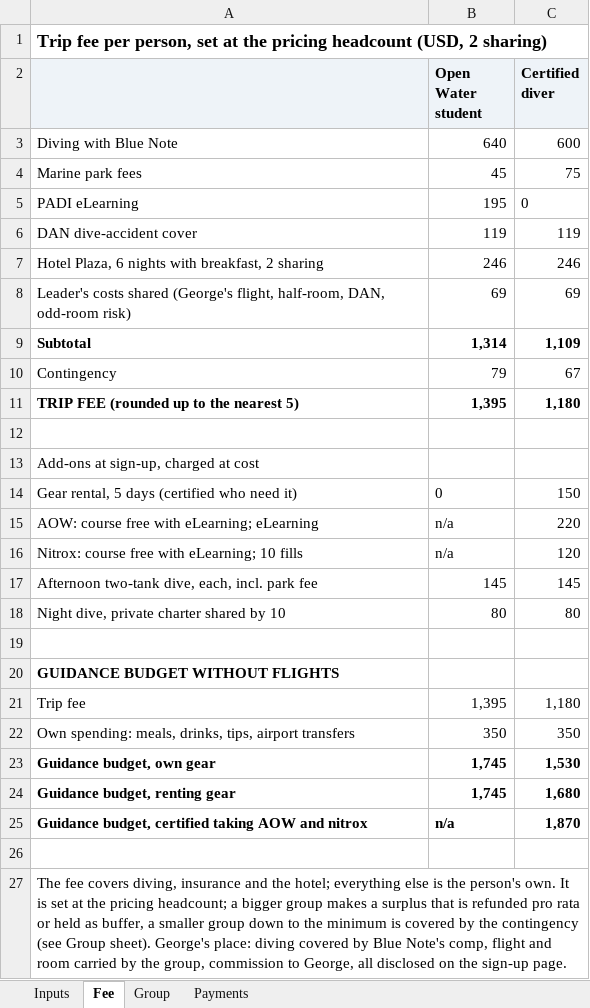
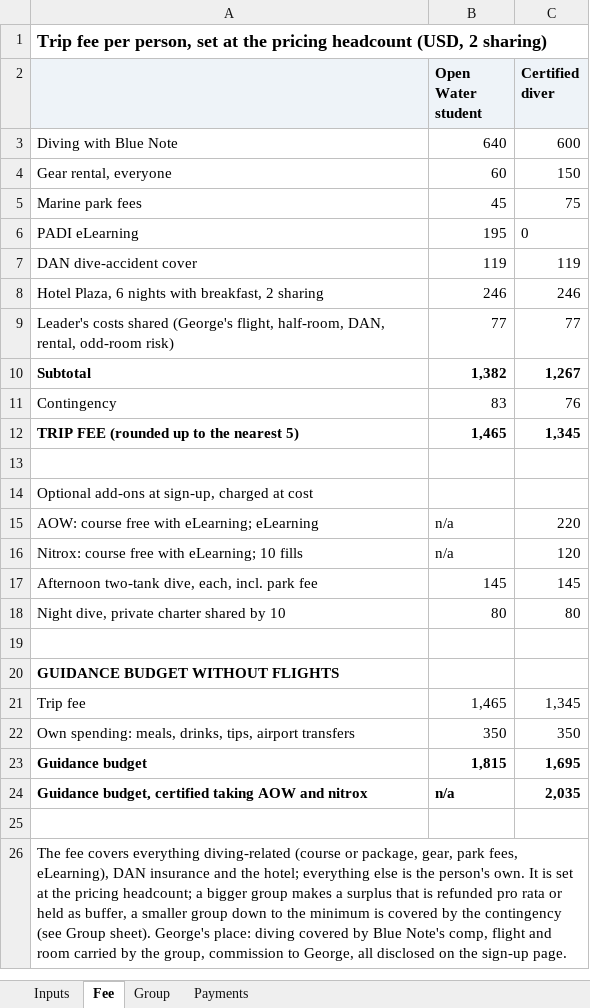
Before and after one commit to GeorgeJeffreys/George-Jeffreys, an Excel workbook: december-plan/pricing/cozumel_group_budget.xlsx, sheet Fee, drawn as a sheet; values as stored, in another font and other column widths than the file's, no borders; removed rows and columns are numbered as before the commit, all else as after; the diff names each change by its address in the sheet, - before the commit and + after, or states it on an @@ line.

```diff
--- a/december-plan/pricing/cozumel_group_budget.xlsx (sheet Fee)
+++ b/december-plan/pricing/cozumel_group_budget.xlsx (sheet Fee)
+row 4: Gear rental, everyone | 60 | 150
-row 8: Leader's costs shared (George's flight, half-room, DAN, odd-room risk) | 69 | 69
+row 9: Leader's costs shared (George's flight, half-room, DAN, rental, odd-room risk) | 77 | 77
-B10 (Open Water student): 1,314
+B10 (Open Water student): 1,382
-C10 (Certified diver): 1,109
+C10 (Certified diver): 1,267
-B11 (Open Water student): 79
+B11 (Open Water student): 83
-C11 (Certified diver): 67
+C11 (Certified diver): 76
-B12 (Open Water student): 1,395
+B12 (Open Water student): 1,465
-C12 (Certified diver): 1,180
+C12 (Certified diver): 1,345
-A14: Add-ons at sign-up, charged at cost
+A14: Optional add-ons at sign-up, charged at cost
-row 14: Gear rental, 5 days (certified who need it) | 0 | 150
-B21 (Open Water student): 1,395
+B21 (Open Water student): 1,465
-C21 (Certified diver): 1,180
+C21 (Certified diver): 1,345
-row 23: Guidance budget, own gear | 1,745 | 1,530
-row 24: Guidance budget, renting gear | 1,745 | 1,680
+row 23: Guidance budget | 1,815 | 1,695
-C24 (Certified diver): 1,870
+C24 (Certified diver): 2,035
-A26: …fee covers diving, insurance and…
+A26: …fee covers everything diving-related (course or package, gear, park fees, eLearning), DAN insurance and…
```
Also changed, not shown: sheet Group, sheet Inputs, formulas that keep their value, 4 other files.
